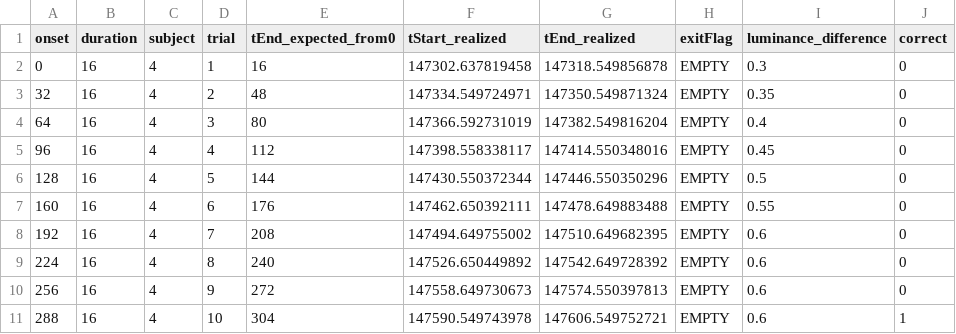
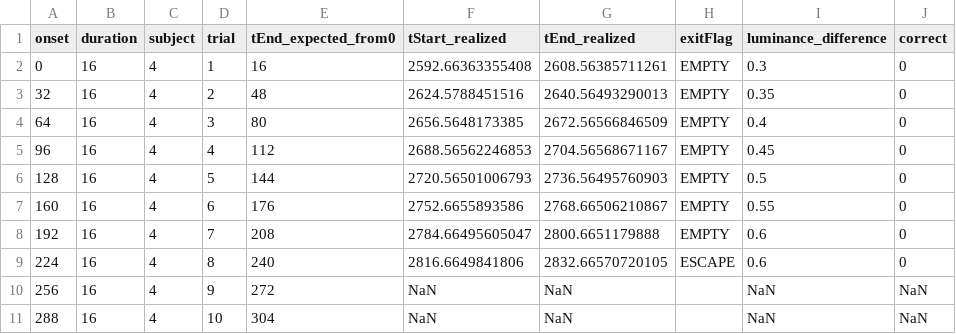
Before and after one commit to psadil/VTF, a CSV file: analyses/data/beh/sub-04/sub-04_task-localizer_run-00.csv, drawn as a sheet.

```diff
--- a/analyses/data/beh/sub-04/sub-04_task-localizer_run-00.csv
+++ b/analyses/data/beh/sub-04/sub-04_task-localizer_run-00.csv
@@ -1,11 +1,11 @@
 onset,duration,subject,trial,tEnd_expected_from0,tStart_realized,tEnd_realized,exitFlag,luminance_difference,correct
-0,16,4,1,16,147302.637819458,147318.549856878,EMPTY,0.3,0
-32,16,4,2,48,147334.549724971,147350.549871324,EMPTY,0.35,0
-64,16,4,3,80,147366.592731019,147382.549816204,EMPTY,0.4,0
-96,16,4,4,112,147398.558338117,147414.550348016,EMPTY,0.45,0
-128,16,4,5,144,147430.550372344,147446.550350296,EMPTY,0.5,0
-160,16,4,6,176,147462.650392111,147478.649883488,EMPTY,0.55,0
-192,16,4,7,208,147494.649755002,147510.649682395,EMPTY,0.6,0
-224,16,4,8,240,147526.650449892,147542.649728392,EMPTY,0.6,0
-256,16,4,9,272,147558.649730673,147574.550397813,EMPTY,0.6,0
-288,16,4,10,304,147590.549743978,147606.549752721,EMPTY,0.6,1
+0,16,4,1,16,2592.66363355408,2608.56385711261,EMPTY,0.3,0
+32,16,4,2,48,2624.5788451516,2640.56493290013,EMPTY,0.35,0
+64,16,4,3,80,2656.5648173385,2672.56566846509,EMPTY,0.4,0
+96,16,4,4,112,2688.56562246853,2704.56568671167,EMPTY,0.45,0
+128,16,4,5,144,2720.56501006793,2736.56495760903,EMPTY,0.5,0
+160,16,4,6,176,2752.6655893586,2768.66506210867,EMPTY,0.55,0
+192,16,4,7,208,2784.66495605047,2800.6651179888,EMPTY,0.6,0
+224,16,4,8,240,2816.6649841806,2832.66570720105,ESCAPE,0.6,0
+256,16,4,9,272,NaN,NaN,,NaN,NaN
+288,16,4,10,304,NaN,NaN,,NaN,NaN
```
Also changed, not shown: analyses/data/beh/sub-04/sub-04_task-contrast_run-00.csv, analyses/data/sub-04/func/sub-04_task-contrast_run-00_events.tsv, 8 other files.
